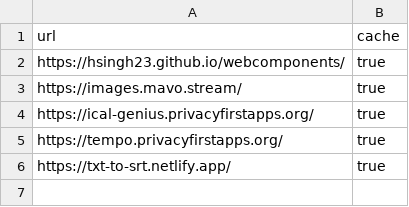
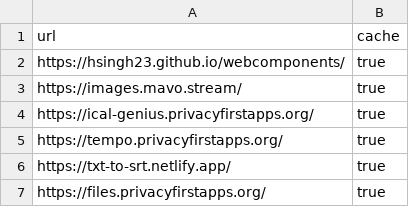
Before and after one commit to hsingh23/uptooled, a CSV file: external-sites.csv, drawn as a sheet.

Commit message:
chore(data): add files.privacyfirstapps.org to sites CSV
Append the files.privacyfirstapps.org row to external-sites.csv so
generate.js includes its metadata.

```diff
--- a/external-sites.csv
+++ b/external-sites.csv
@@ -6 +6,2 @@ https://tempo.privacyfirstapps.org/,true
 https://txt-to-srt.netlify.app/,true
+https://files.privacyfirstapps.org/,true
```
